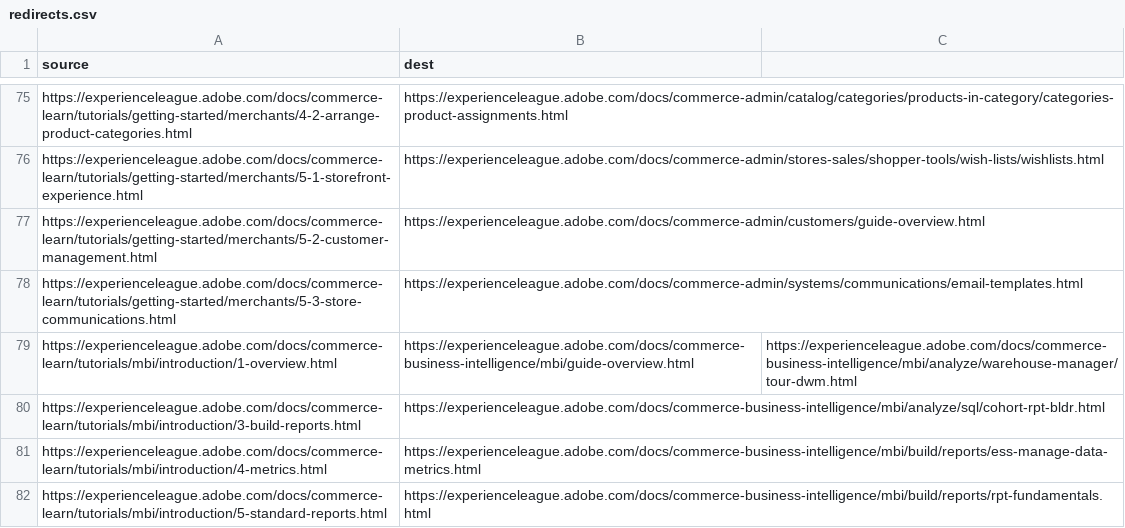
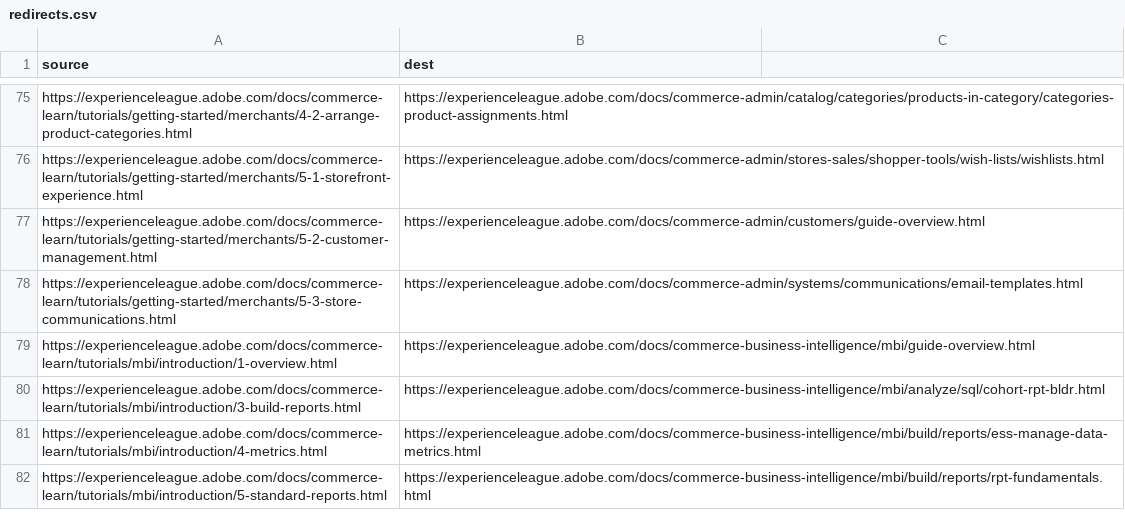
Before and after one commit to AdobeDocs/commerce-learn.en, a CSV file: redirects.csv, drawn as a sheet; only a part is shown, gaps mark what is left out.

Commit message:
removine extra redirect

```diff
--- a/redirects.csv
+++ b/redirects.csv
@@ -78,3 +78,3 @@ https://experienceleague.adobe.com/docs/commerce-learn/tutorials/getting-started
 https://experienceleague.adobe.com/docs/commerce-learn/tutorials/getting-started/merchants/5-3-store-communications.html,https://experienceleague.adobe.com/docs/commerce-admin/systems/communications/email-templates.html
-https://experienceleague.adobe.com/docs/commerce-learn/tutorials/mbi/introduction/1-overview.html,https://experienceleague.adobe.com/docs/commerce-business-intelligence/mbi/guide-overview.html,https://experienceleague.adobe.com/docs/commerce-business-intelligence/mbi/analyze/warehouse-manager/tour-dwm.html
+https://experienceleague.adobe.com/docs/commerce-learn/tutorials/mbi/introduction/1-overview.html,https://experienceleague.adobe.com/docs/commerce-business-intelligence/mbi/guide-overview.html
 https://experienceleague.adobe.com/docs/commerce-learn/tutorials/mbi/introduction/3-build-reports.html,https://experienceleague.adobe.com/docs/commerce-business-intelligence/mbi/analyze/sql/cohort-rpt-bldr.html
```
